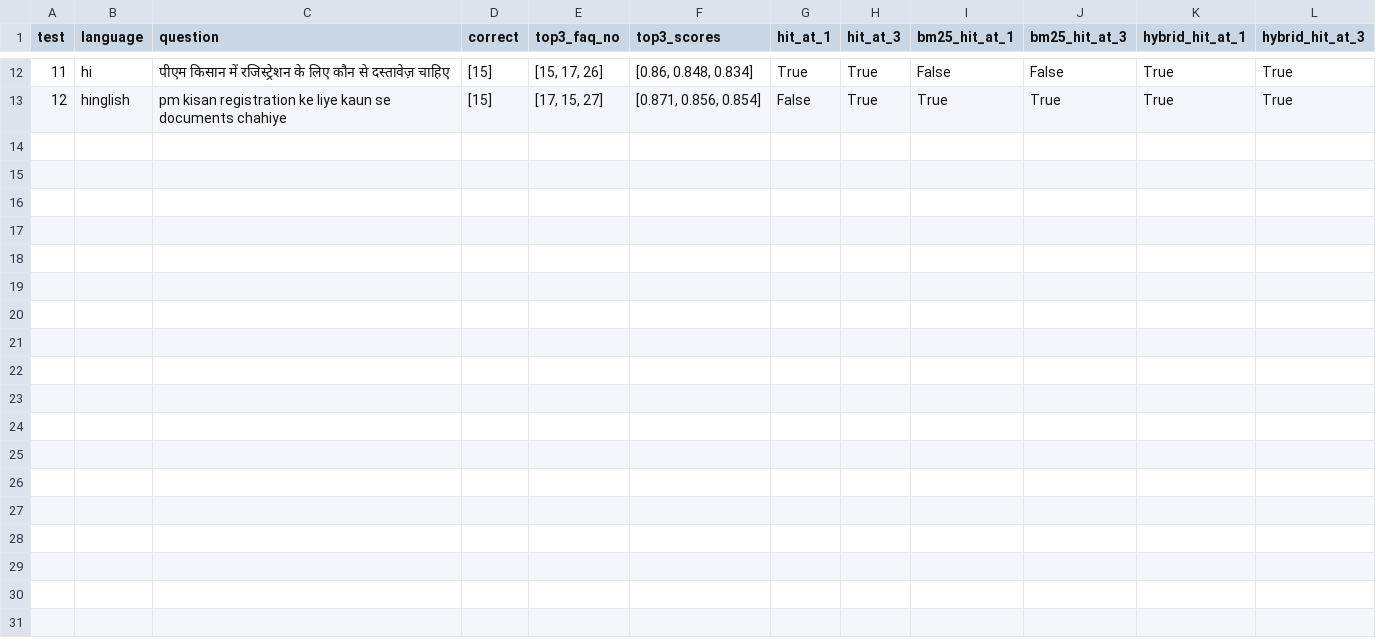
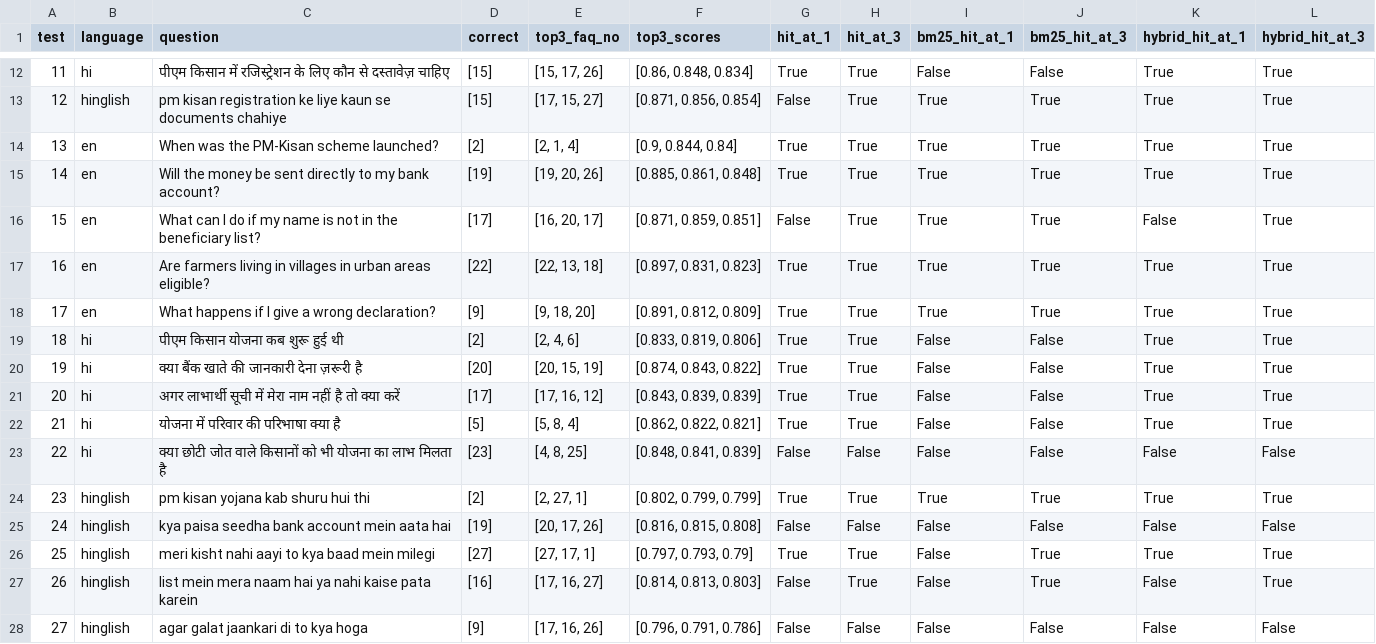
Before and after one commit to amthub/scheme-assistant, a CSV file: data/eval_baseline.csv, drawn as a sheet; only a part is shown, gaps mark what is left out; the diff names each change by its address in the sheet, - before the commit and + after, or states it on an @@ line.

Commit message:
add test questions batch 1

```diff
--- a/data/eval_baseline.csv
+++ b/data/eval_baseline.csv
+row 14: 13 | en | When was the PM-Kisan scheme launched? | [2] | [2, 1, 4] | [0.9, 0.844, 0.84] | True | True | True | True | True | True
+row 15: 14 | en | Will the money be sent directly to my bank account? | [19] | [19, 20, 26] | [0.885, 0.861, 0.848] | True | True | True | True | True | True
+row 16: 15 | en | What can I do if my name is not in the beneficiary list? | [17] | [16, 20, 17] | [0.871, 0.859, 0.851] | False | True | True | True | False | True
+row 17: 16 | en | Are farmers living in villages in urban areas eligible? | [22] | [22, 13, 18] | [0.897, 0.831, 0.823] | True | True | True | True | True | True
+row 18: 17 | en | What happens if I give a wrong declaration? | [9] | [9, 18, 20] | [0.891, 0.812, 0.809] | True | True | True | True | True | True
+row 19: 18 | hi | पीएम किसान योजना कब शुरू हुई थी | [2] | [2, 4, 6] | [0.833, 0.819, 0.806] | True | True | False | False | True | True
+row 20: 19 | hi | क्या बैंक खाते की जानकारी देना ज़रूरी है | [20] | [20, 15, 19] | [0.874, 0.843, 0.822] | True | True | False | False | True | True
+row 21: 20 | hi | अगर लाभार्थी सूची में मेरा नाम नहीं है तो क्या करें | [17] | [17, 16, 12] | [0.843, 0.839, 0.839] | True | True | False | False | True | True
+row 22: 21 | hi | योजना में परिवार की परिभाषा क्या है | [5] | [5, 8, 4] | [0.862, 0.822, 0.821] | True | True | False | False | True | True
+row 23: 22 | hi | क्या छोटी जोत वाले किसानों को भी योजना का लाभ मिलता है | [23] | [4, 8, 25] | [0.848, 0.841, 0.839] | False | False | False | False | False | False
+row 24: 23 | hinglish | pm kisan yojana kab shuru hui thi | [2] | [2, 27, 1] | [0.802, 0.799, 0.799] | True | True | True | True | True | True
+row 25: 24 | hinglish | kya paisa seedha bank account mein aata hai | [19] | [20, 17, 26] | [0.816, 0.815, 0.808] | False | False | False | False | False | False
+row 26: 25 | hinglish | meri kisht nahi aayi to kya baad mein milegi | [27] | [27, 17, 1] | [0.797, 0.793, 0.79] | True | True | False | True | True | True
+row 27: 26 | hinglish | list mein mera naam hai ya nahi kaise pata karein | [16] | [17, 16, 27] | [0.814, 0.813, 0.803] | False | True | False | True | False | True
+row 28: 27 | hinglish | agar galat jaankari di to kya hoga | [9] | [17, 16, 26] | [0.796, 0.791, 0.786] | False | False | False | False | False | False
```
Also changed, not shown: data/test_questions.csv, 1 other file.
